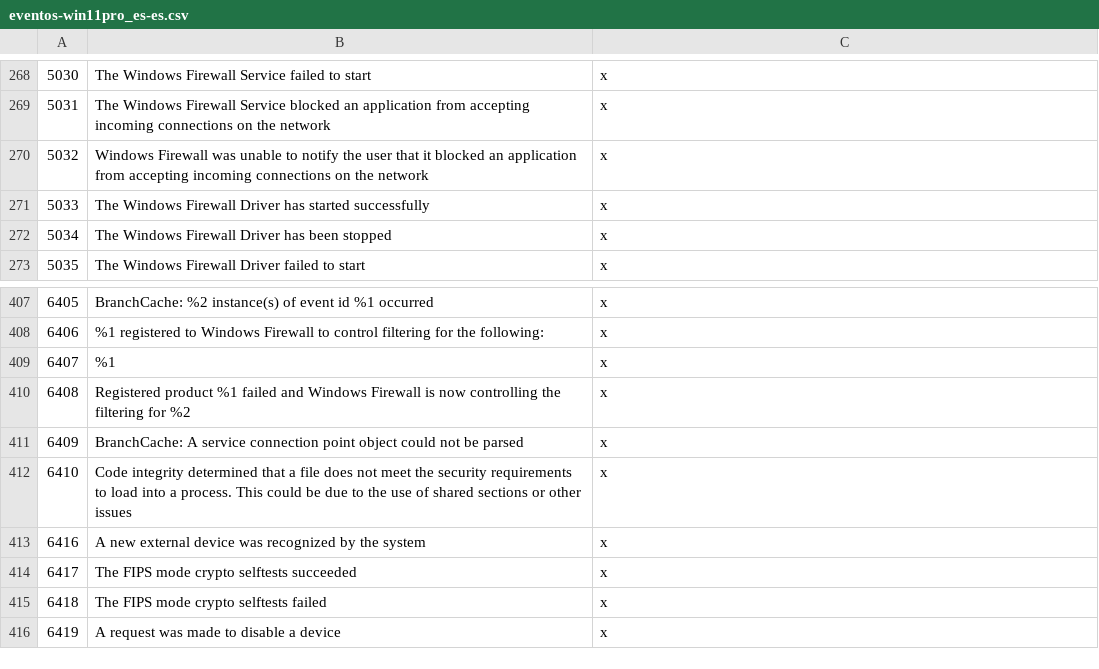
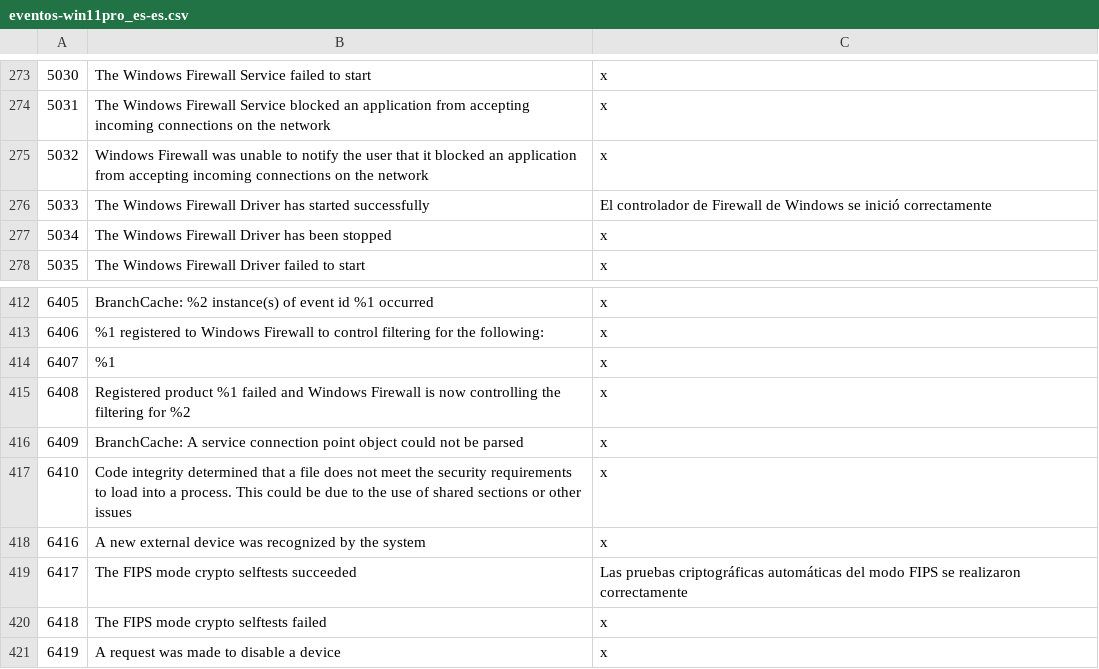
Before and after one commit to nipegun/dicts, a CSV file: windows/eventos-win11pro_es-es.csv, drawn as a sheet; only a part is shown, gaps mark what is left out; the diff covers the shown part only.

```diff
--- a/windows/eventos-win11pro_es-es.csv
+++ b/windows/eventos-win11pro_es-es.csv
@@ -270,3 +275,3 @@
 5032;Windows Firewall was unable to notify the user that it blocked an application from accepting incoming connections on the network;x
-5033;The Windows Firewall Driver has started successfully;x
+5033;The Windows Firewall Driver has started successfully;El controlador de Firewall de Windows se inició correctamente
 5034;The Windows Firewall Driver has been stopped;x
@@ -413,3 +418,3 @@
 6416;A new external device was recognized by the system;x
-6417;The FIPS mode crypto selftests succeeded;x
+6417;The FIPS mode crypto selftests succeeded;Las pruebas criptográficas automáticas del modo FIPS se realizaron correctamente
 6418;The FIPS mode crypto selftests failed;x
```
Also changed, not shown: 5 added rows and 19 edited cells elsewhere in this file.
